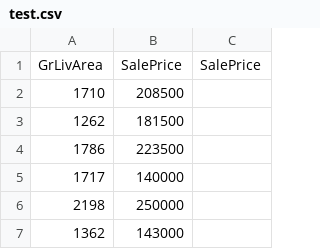
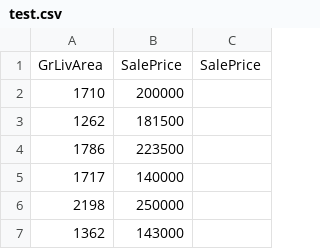
Before and after one commit to kiranrepoingit/Data, a CSV file: test.csv, drawn as a sheet; only a part is shown.

Commit message:
update

```diff
--- a/test.csv
+++ b/test.csv
@@ -1,3 +1,3 @@
 GrLivArea,SalePrice,SalePrice
-1710,208500,
+1710,200000,
 1262,181500,
```
